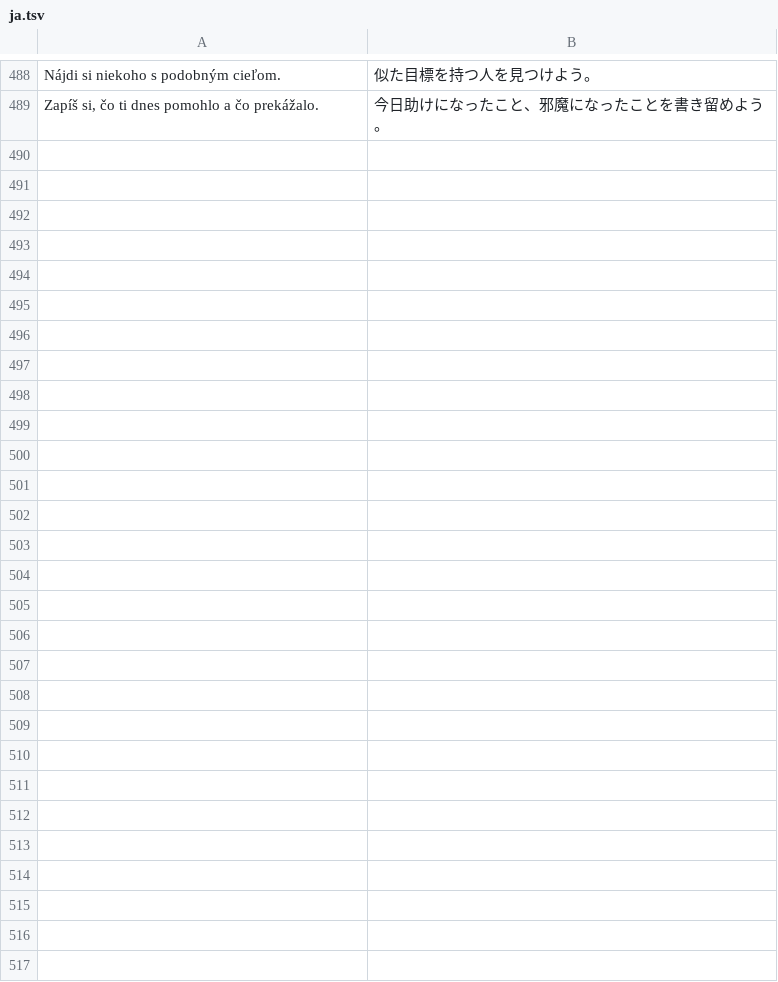
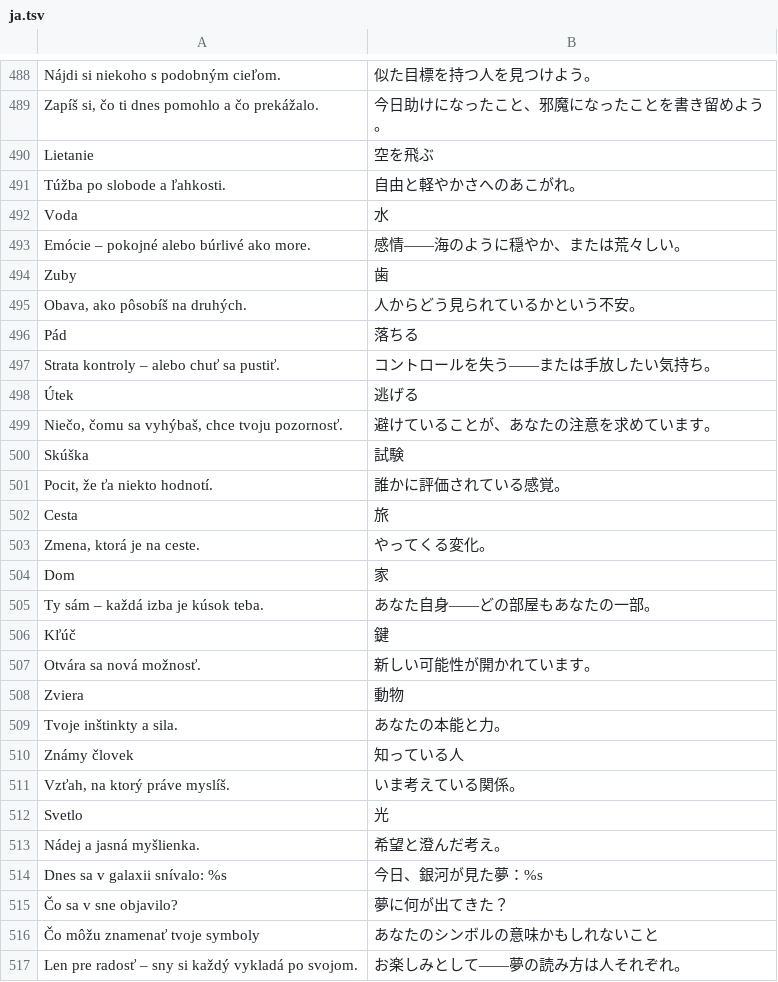
Before and after one commit to Murry24/quantum-social, a TSV file: app/src/main/assets/i18n/ja.tsv, drawn as a sheet; only a part is shown, gaps mark what is left out.

```diff
--- a/app/src/main/assets/i18n/ja.tsv
+++ b/app/src/main/assets/i18n/ja.tsv
@@ -489 +489,29 @@ Nájdi si niekoho s podobným cieľom.	似た目標を持つ人を見つけよ
 Zapíš si, čo ti dnes pomohlo a čo prekážalo.	今日助けになったこと、邪魔になったことを書き留めよう。
+Lietanie	空を飛ぶ
+Túžba po slobode a ľahkosti.	自由と軽やかさへのあこがれ。
+Voda	水
+Emócie – pokojné alebo búrlivé ako more.	感情――海のように穏やか、または荒々しい。
+Zuby	歯
+Obava, ako pôsobíš na druhých.	人からどう見られているかという不安。
+Pád	落ちる
+Strata kontroly – alebo chuť sa pustiť.	コントロールを失う――または手放したい気持ち。
+Útek	逃げる
+Niečo, čomu sa vyhýbaš, chce tvoju pozornosť.	避けていることが、あなたの注意を求めています。
+Skúška	試験
+Pocit, že ťa niekto hodnotí.	誰かに評価されている感覚。
+Cesta	旅
+Zmena, ktorá je na ceste.	やってくる変化。
+Dom	家
+Ty sám – každá izba je kúsok teba.	あなた自身――どの部屋もあなたの一部。
+Kľúč	鍵
+Otvára sa nová možnosť.	新しい可能性が開かれています。
+Zviera	動物
+Tvoje inštinkty a sila.	あなたの本能と力。
+Známy človek	知っている人
+Vzťah, na ktorý práve myslíš.	いま考えている関係。
+Svetlo	光
+Nádej a jasná myšlienka.	希望と澄んだ考え。
+Dnes sa v galaxii snívalo: %s	今日、銀河が見た夢：%s
+Čo sa v sne objavilo?	夢に何が出てきた？
+Čo môžu znamenať tvoje symboly	あなたのシンボルの意味かもしれないこと
+Len pre radosť – sny si každý vykladá po svojom.	お楽しみとして――夢の読み方は人それぞれ。
```
Also changed, not shown: app/src/main/assets/i18n/ar.tsv, app/src/main/assets/i18n/fr.tsv, 16 other files.
